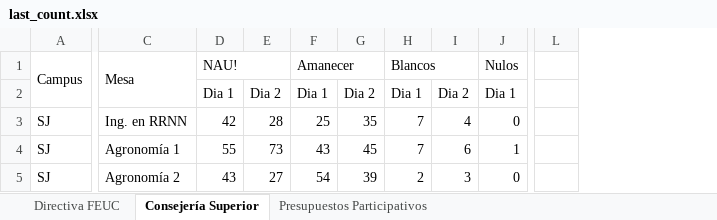
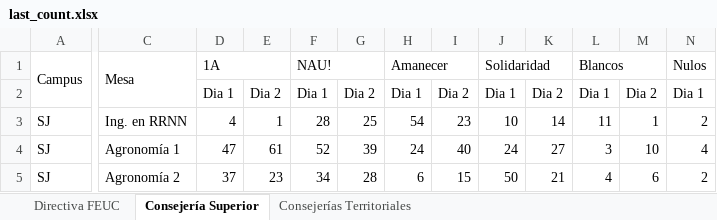
Before and after one commit to NateCor/conteo2027, an Excel workbook: temp/last_count.xlsx, sheet Consejería Superior, drawn as a sheet; only a part is shown, gaps mark what is left out; values as stored, in another font and other column widths than the file's, no cell formats; removed rows and columns are numbered as before the commit, all else as after; the diff covers the shown part only; the diff names each change by its address in the sheet, - before the commit and + after, or states it on an @@ line.

```diff
--- a/temp/last_count.xlsx (sheet Consejería Superior)
+++ b/temp/last_count.xlsx (sheet Consejería Superior)
-sheet tab: Presupuestos Participativos
+sheet tab: Consejerías Territoriales
+column D (1A), rows 2-5: Dia 1 | 4 | 47 | 37
+column E, rows 2-5: Dia 2 | 1 | 61 | 23
+column I, rows 2-5: Dia 2 | 23 | 40 | 15
+column J (Solidaridad), rows 2-5: Dia 1 | 10 | 24 | 50
-column L, empty
-F1:G1 merged
+H1:I1 merged
-F3 (NAU!): 42
+F3 (NAU!): 28
-G3: 28
+G3: 25
-H3 (Amanecer): 25
+H3 (Amanecer): 54
-K3: 35
+K3: 14
-L3 (Blancos): 7
+L3 (Blancos): 11
-M3: 4
+M3: 1
-N3 (Nulos): 0
+N3 (Nulos): 2
-F4 (NAU!): 55
+F4 (NAU!): 52
-G4: 73
+G4: 39
-H4 (Amanecer): 43
+H4 (Amanecer): 24
-K4: 45
+K4: 27
-L4 (Blancos): 7
+L4 (Blancos): 3
-M4: 6
+M4: 10
-N4 (Nulos): 1
+N4 (Nulos): 4
-F5 (NAU!): 43
+F5 (NAU!): 34
-G5: 27
+G5: 28
-H5 (Amanecer): 54
+H5 (Amanecer): 6
-K5: 39
+K5: 21
-L5 (Blancos): 2
+L5 (Blancos): 4
-M5: 3
+M5: 6
-N5 (Nulos): 0
+N5 (Nulos): 2
```
Also changed, not shown: 2 added rows, 2 removed rows, 395 edited cells and merged cells elsewhere in this sheet, sheet Consejerías Territoriales, sheet Directiva FEUC, cell formats, formulas that keep their value, 14 other files.
